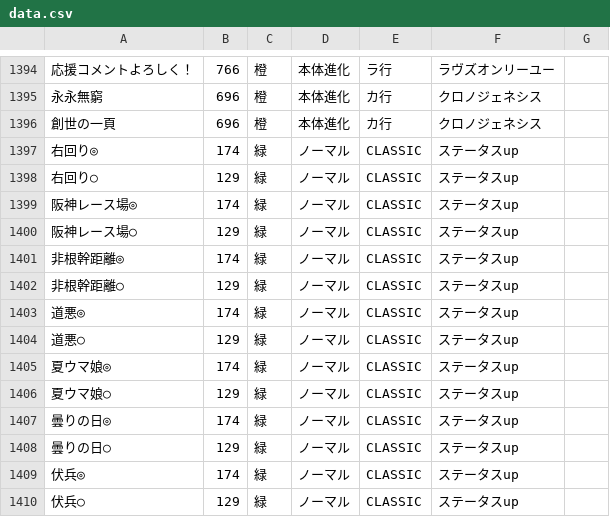
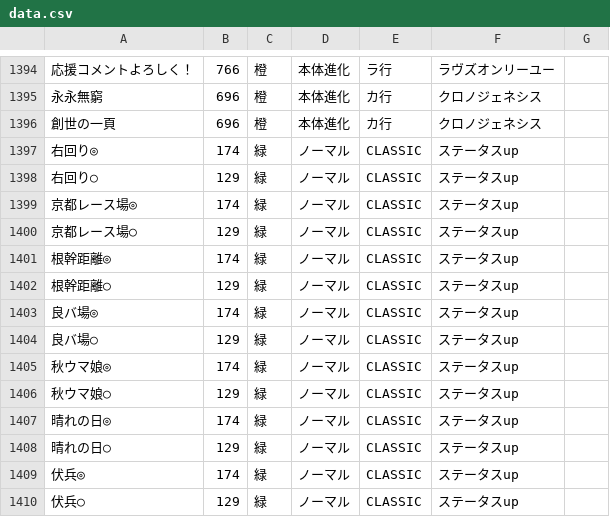
Before and after one commit to umakonga-t/hyokatenCalc, a CSV file: data.csv, drawn as a sheet; only a part is shown, gaps mark what is left out; the diff names each change by its address in the sheet, - before the commit and + after, or states it on an @@ line.

Commit message:
Add files via upload
2025/9のチャンミ用に差替え

```diff
--- a/data.csv
+++ b/data.csv
-A1399: 阪神レース場◎
+A1399: 京都レース場◎
-A1400: 阪神レース場○
+A1400: 京都レース場○
-A1401: 非根幹距離◎
+A1401: 根幹距離◎
-A1402: 非根幹距離○
+A1402: 根幹距離○
-A1403: 道悪◎
+A1403: 良バ場◎
-A1404: 道悪○
+A1404: 良バ場○
-A1405: 夏ウマ娘◎
+A1405: 秋ウマ娘◎
-A1406: 夏ウマ娘○
+A1406: 秋ウマ娘○
-A1407: 曇りの日◎
+A1407: 晴れの日◎
-A1408: 曇りの日○
+A1408: 晴れの日○
```
